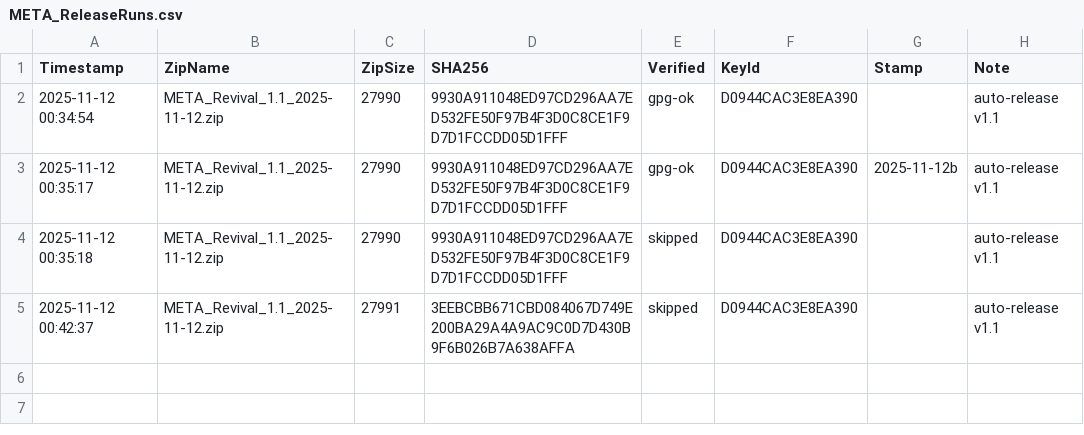
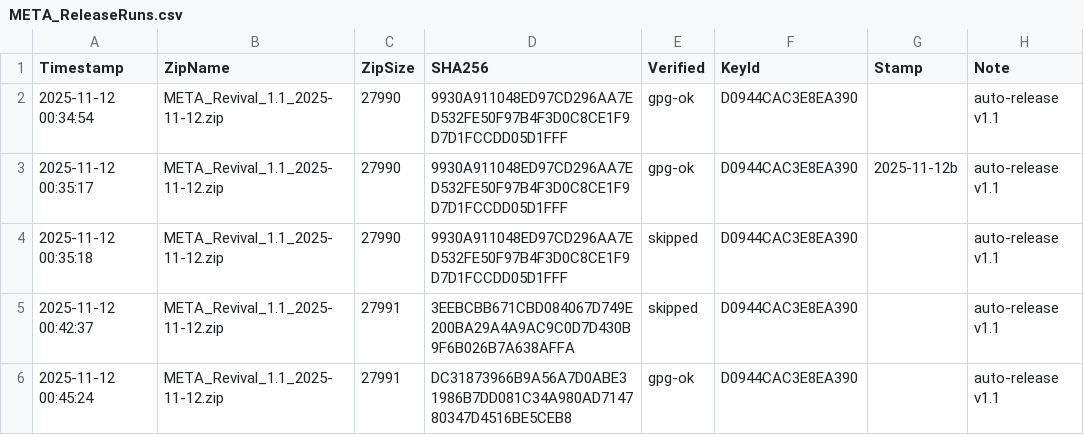
Before and after one commit to Checha-hub-DAO/dao-gogs-docs, a CSV file: C03_LOG/reports/META/META_ReleaseRuns.csv, drawn as a sheet.

```diff
--- a/C03_LOG/reports/META/META_ReleaseRuns.csv
+++ b/C03_LOG/reports/META/META_ReleaseRuns.csv
@@ -5 +5,2 @@ Timestamp,ZipName,ZipSize,SHA256,Verified,KeyId,Stamp,Note
 "2025-11-12 00:42:37","META_Revival_1.1_2025-11-12.zip",27991,"3EEBCBB671CBD084067D749E200BA29A4A9AC9C0D7D430B9F6B026B7A638AFFA","skipped","D0944CAC3E8EA390","","auto-release v1.1"
+"2025-11-12 00:45:24","META_Revival_1.1_2025-11-12.zip",27991,"DC31873966B9A56A7D0ABE31986B7DD081C34A980AD714780347D4516BE5CEB8","gpg-ok","D0944CAC3E8EA390","","auto-release v1.1"
```
Also changed, not shown: C03_LOG/reports/META/META_Packages.csv, 4 other files.
